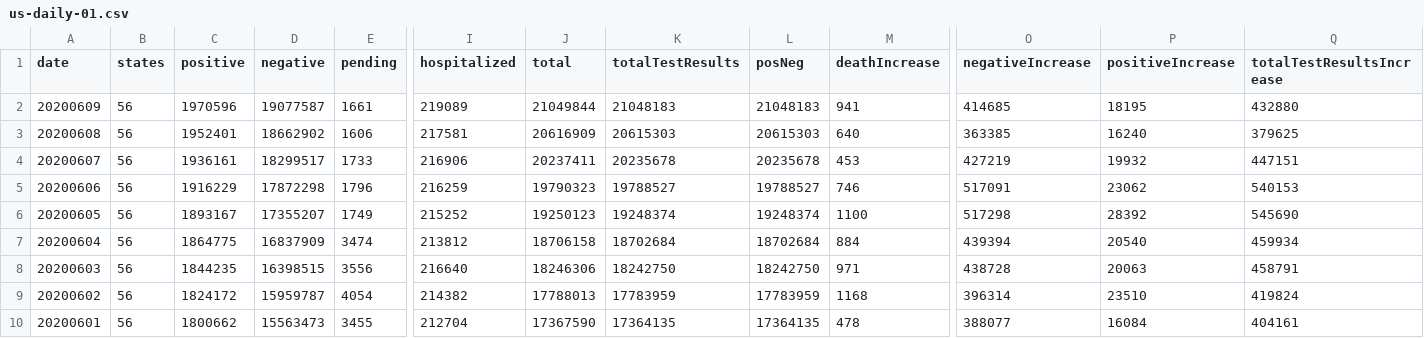
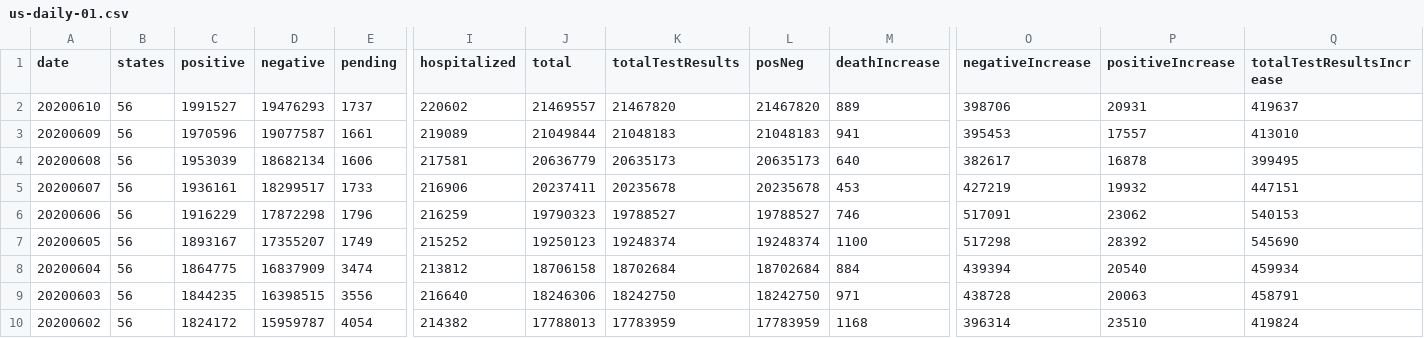
Before and after one commit to danap/ajqvue-covid19-tracking-db, a CSV file: data/us-daily/us-daily-01.csv, drawn as a sheet; only a part is shown, gaps mark what is left out; the shorter side is filled out with more unchanged rows; addresses are those after the commit; rows hold the shown columns only; the diff names each change by its address in the sheet, - before the commit and + after, or states it on an @@ line.

```diff
--- a/data/us-daily/us-daily-01.csv
+++ b/data/us-daily/us-daily-01.csv
+row 2: 20200610 | 56 | 1991527 | 19476293 | 1737 | 220602 | 21469557 | 21467820 | 21467820 | 889 | 398706 | 20931 | 419637
-O3 (negativeIncrease): 414685
+O3 (negativeIncrease): 395453
-P3 (positiveIncrease): 18195
+P3 (positiveIncrease): 17557
-Q3 (totalTestResultsIncrease): 432880
+Q3 (totalTestResultsIncrease): 413010
-C4 (positive): 1952401
+C4 (positive): 1953039
-D4 (negative): 18662902
+D4 (negative): 18682134
-J4 (total): 20616909
+J4 (total): 20636779
-K4 (totalTestResults): 20615303
+K4 (totalTestResults): 20635173
-L4 (posNeg): 20615303
+L4 (posNeg): 20635173
-O4 (negativeIncrease): 363385
+O4 (negativeIncrease): 382617
-P4 (positiveIncrease): 16240
+P4 (positiveIncrease): 16878
-Q4 (totalTestResultsIncrease): 379625
+Q4 (totalTestResultsIncrease): 399495
```
Also changed, not shown: data/states-daily/states-daily-01.csv, data/us-daily/us-daily.csv, 2 other files.
